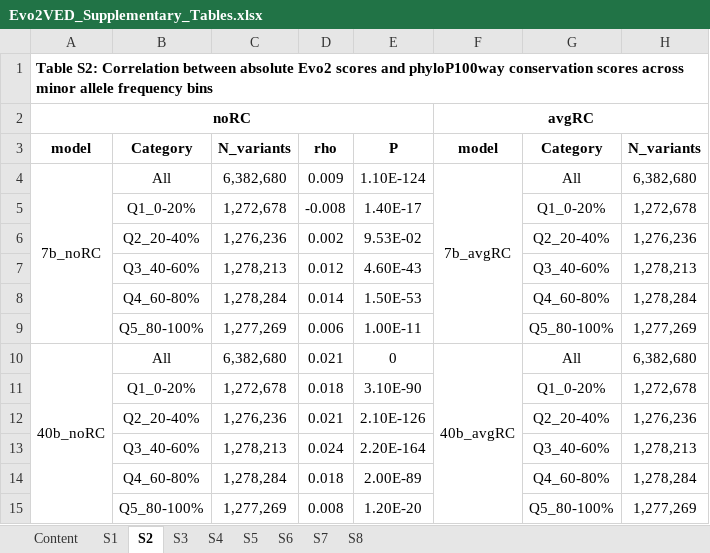
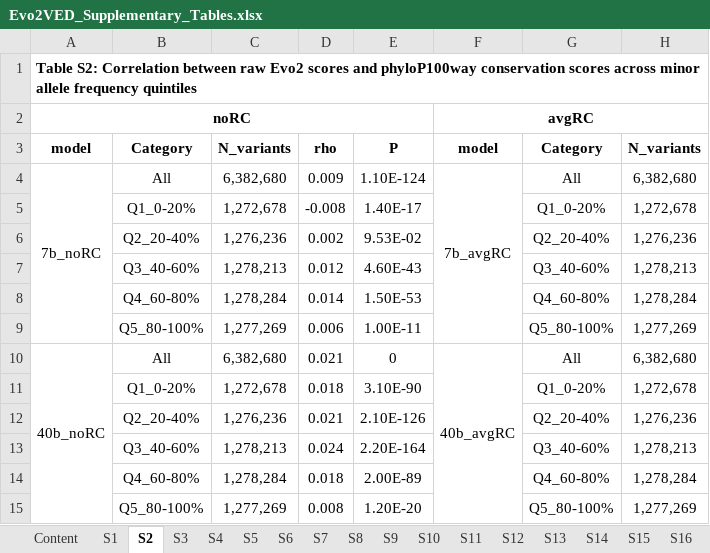
Before and after one commit to huthvincent/DNA-LLM-VED, an Excel workbook: docs/supplementary/Evo2VED_Supplementary_Tables.xlsx, sheet S2, drawn as a sheet; only a part is shown; values as stored, in another font and other column widths than the file's, no borders; the diff names each change by its address in the sheet, - before the commit and + after, or states it on an @@ line.

```diff
--- a/docs/supplementary/Evo2VED_Supplementary_Tables.xlsx (sheet S2)
+++ b/docs/supplementary/Evo2VED_Supplementary_Tables.xlsx (sheet S2)
+sheet tab: S9
+sheet tab: S10
+sheet tab: S11
+sheet tab: S12
+sheet tab: S13
+sheet tab: S14
+sheet tab: S15
+sheet tab: S16
-A1: …Correlation between absolute Evo2 scores and phyloP100way conservation scores across minor allele frequency bins
+A1: …Correlation between raw Evo2 scores and phyloP100way conservation scores across minor allele frequency quintiles
```
Also changed, not shown: sheet S5, sheet S6, sheet S7, sheet S8, sheet Content, sheet S3, 2 more sheets, other sheet tabs, 1 other file.
